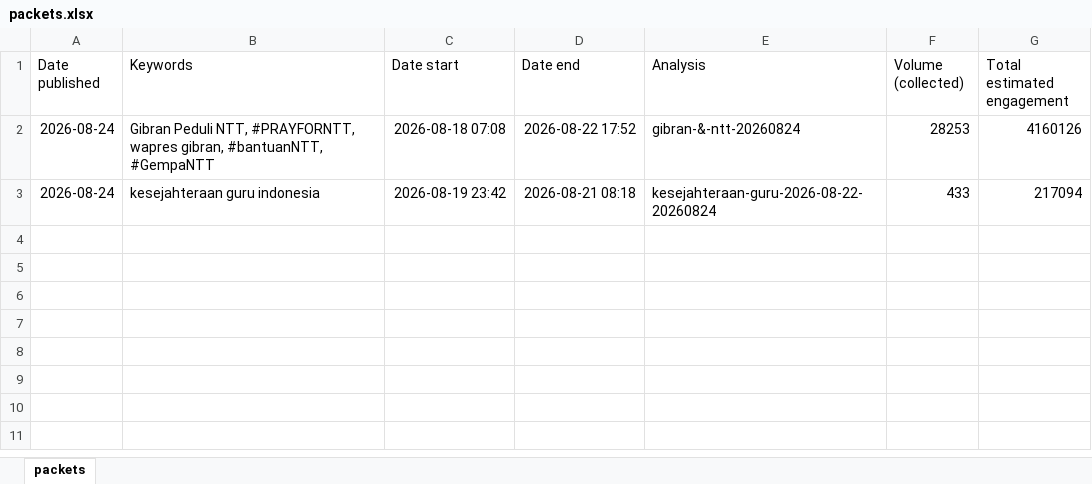
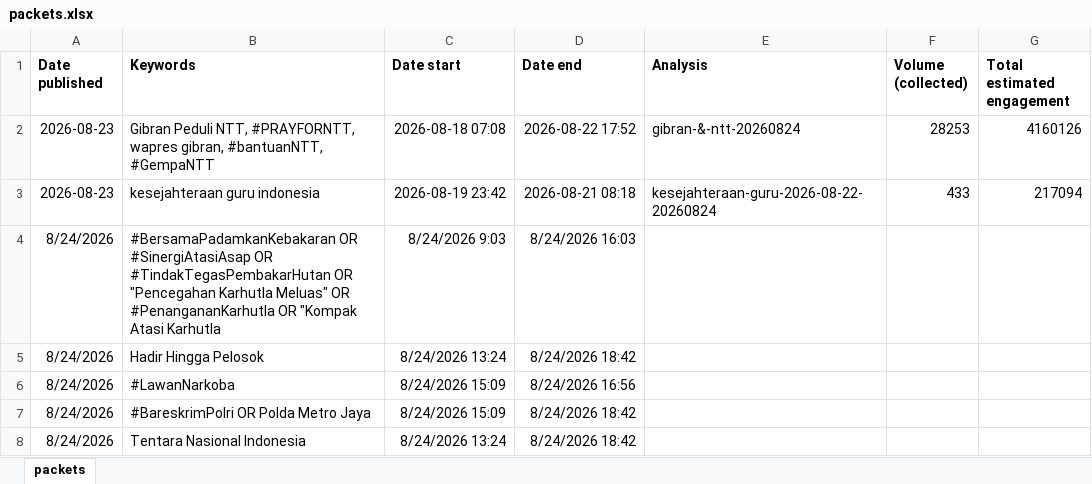
Before and after one commit to ishakmartins/kolibri-reports, an Excel workbook: cms/packets.xlsx, sheet packets, drawn as a sheet; values as stored, in another font and other column widths than the file's, no borders; the diff names each change by its address in the sheet, - before the commit and + after, or states it on an @@ line.

Commit message:
Update packets.xlsx

```diff
--- a/cms/packets.xlsx (sheet packets)
+++ b/cms/packets.xlsx (sheet packets)
-A1:G1 bold: off
+A1:G1 bold: on
-A2:A3 (Date published): 2026-08-24
+A2:A3 (Date published): 2026-08-23
+row 4: 8/24/2026 | #BersamaPadamkanKebakaran OR #SinergiAtasiAsap OR #TindakTegasPembakarHutan OR "Pencegahan Karhutla Meluas" OR #PenangananKarhutla OR "Kompak Atasi Karhutla | 8/24/2026 9:03 | 8/24/2026 16:03
+row 5: 8/24/2026 | Hadir Hingga Pelosok | 8/24/2026 13:24 | 8/24/2026 18:42
+row 6: 8/24/2026 | #LawanNarkoba | 8/24/2026 15:09 | 8/24/2026 16:56
+row 7: 8/24/2026 | #BareskrimPolri OR Polda Metro Jaya | 8/24/2026 15:09 | 8/24/2026 18:42
+row 8: 8/24/2026 | Tentara Nasional Indonesia | 8/24/2026 13:24 | 8/24/2026 18:42
```
